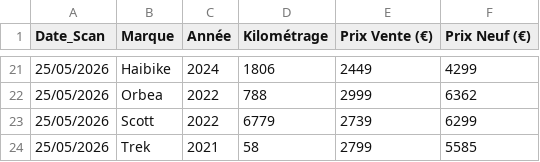
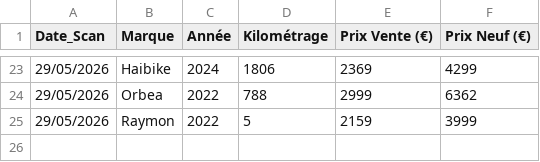
Before and after one commit to ebikereborn13/Scrapper-prix-velo-occasion, a CSV file: donnees_rebike_vtt.csv, drawn as a sheet; only a part is shown, gaps mark what is left out; the diff covers the shown part only.

Commit message:
MAJ Auto Rebike - 29/05/2026 20:00

```diff
--- a/donnees_rebike_vtt.csv
+++ b/donnees_rebike_vtt.csv
@@ -21,4 +23,3 @@ Date_Scan,Marque,Année,Kilométrage,Prix Vente (€),Prix Neuf (€)
-25/05/2026,Haibike,2024,1806,2449,4299
-25/05/2026,Orbea,2022,788,2999,6362
-25/05/2026,Scott,2022,6779,2739,6299
-25/05/2026,Trek,2021,58,2799,5585
+29/05/2026,Haibike,2024,1806,2369,4299
+29/05/2026,Orbea,2022,788,2999,6362
+29/05/2026,Raymon,2022,5,2159,3999
```
Also changed, not shown: 14 added rows, 12 removed rows and 11 edited cells elsewhere in this file.
